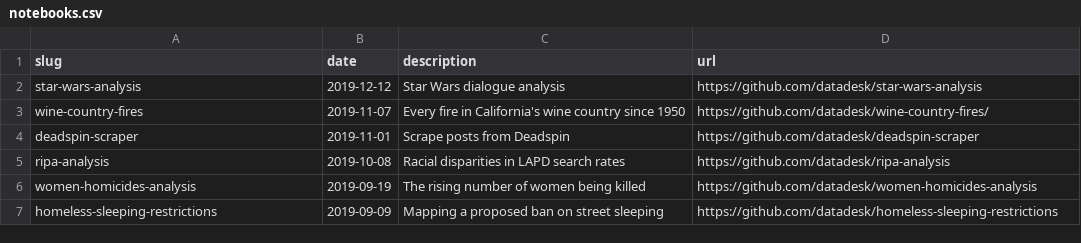
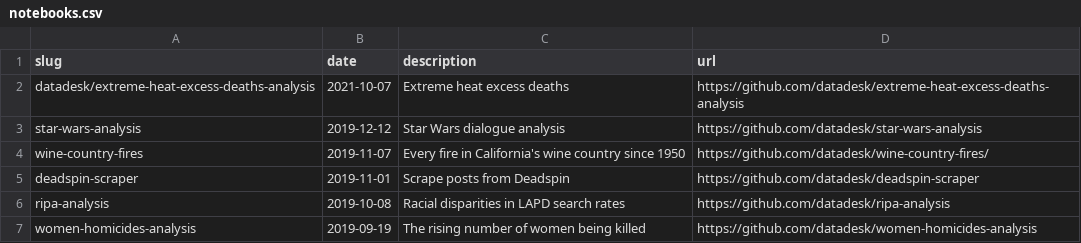
Before and after one commit to datadesk/notebooks, a CSV file: notebooks.csv, drawn as a sheet; only a part is shown; the shorter side is filled out with more unchanged rows.

Commit message:
Added extreme heat analysis

```diff
--- a/notebooks.csv
+++ b/notebooks.csv
@@ -1,2 +1,3 @@
 slug,date,description,url
+datadesk/extreme-heat-excess-deaths-analysis,2021-10-07,Extreme heat excess deaths,https://github.com/datadesk/extreme-heat-excess-deaths-analysis
 star-wars-analysis,2019-12-12,Star Wars dialogue analysis,https://github.com/datadesk/star-wars-analysis
```
Also changed, not shown: 3 other files.
